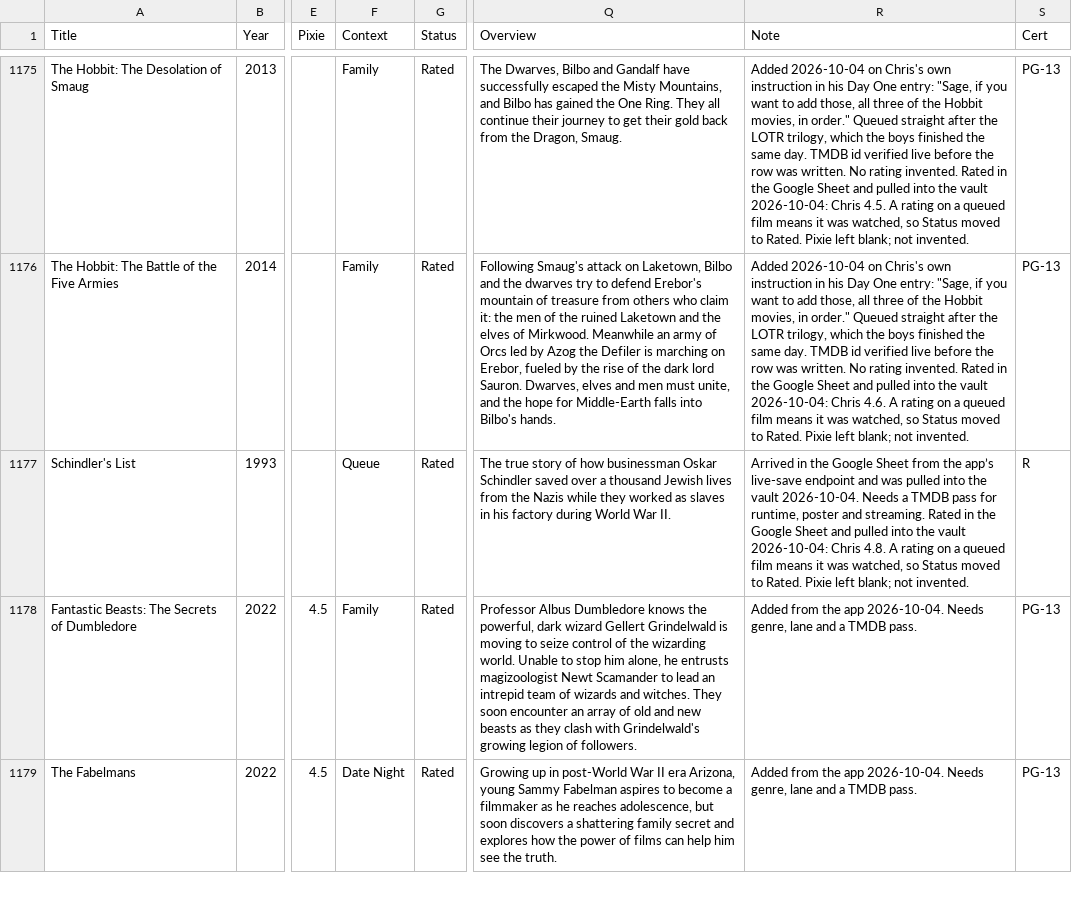
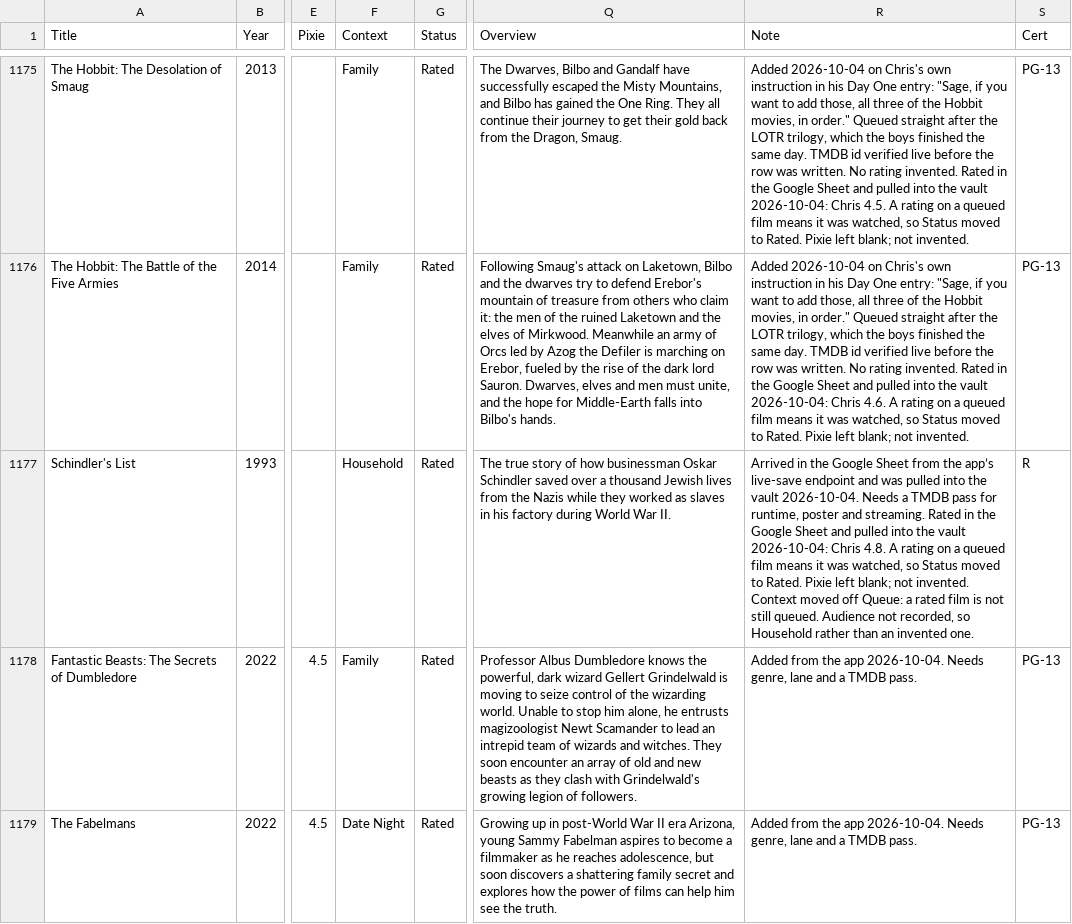
Before and after one commit to HagerCA/movie-library, a CSV file: movie-library.csv, drawn as a sheet; only a part is shown, gaps mark what is left out; the diff names each change by its address in the sheet, - before the commit and + after, or states it on an @@ line.

```diff
--- a/movie-library.csv
+++ b/movie-library.csv
-F1177 (Context): Queue
+F1177 (Context): Household
-R1177 (Note): …not invented.
+R1177 (Note): …not invented. Context moved off Queue: a rated film is not still queued. Audience not recorded, so Household rather than an invented one.
```
Also changed, not shown: 3 other files.
